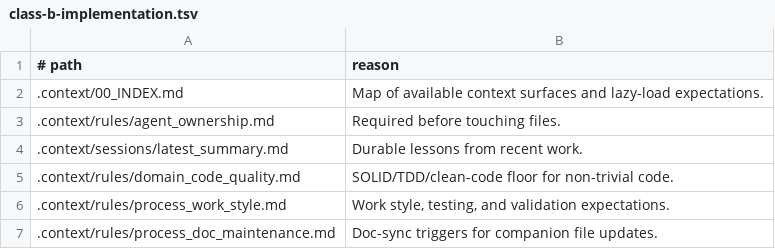
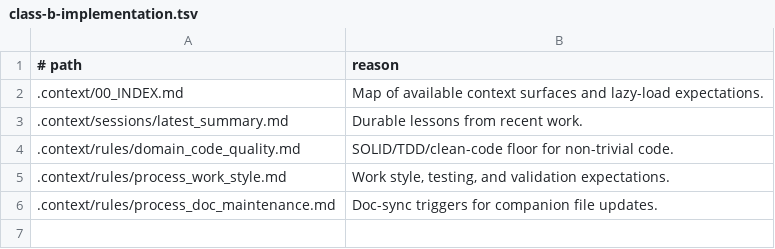
Before and after one commit to mikejmckinney/ai-repo-template, a TSV file: .context/benchmarks/model-roi/context-packs/class-b-implementation.tsv, drawn as a sheet.

```diff
--- a/.context/benchmarks/model-roi/context-packs/class-b-implementation.tsv
+++ b/.context/benchmarks/model-roi/context-packs/class-b-implementation.tsv
@@ -2,3 +2,2 @@
 .context/00_INDEX.md	Map of available context surfaces and lazy-load expectations.
-.context/rules/agent_ownership.md	Required before touching files.
 .context/sessions/latest_summary.md	Durable lessons from recent work.
```
Also changed, not shown: .context/benchmarks/model-roi/context-packs/adr-docs.tsv, .context/benchmarks/model-roi/context-packs/class-a-process.tsv, 49 other files.
